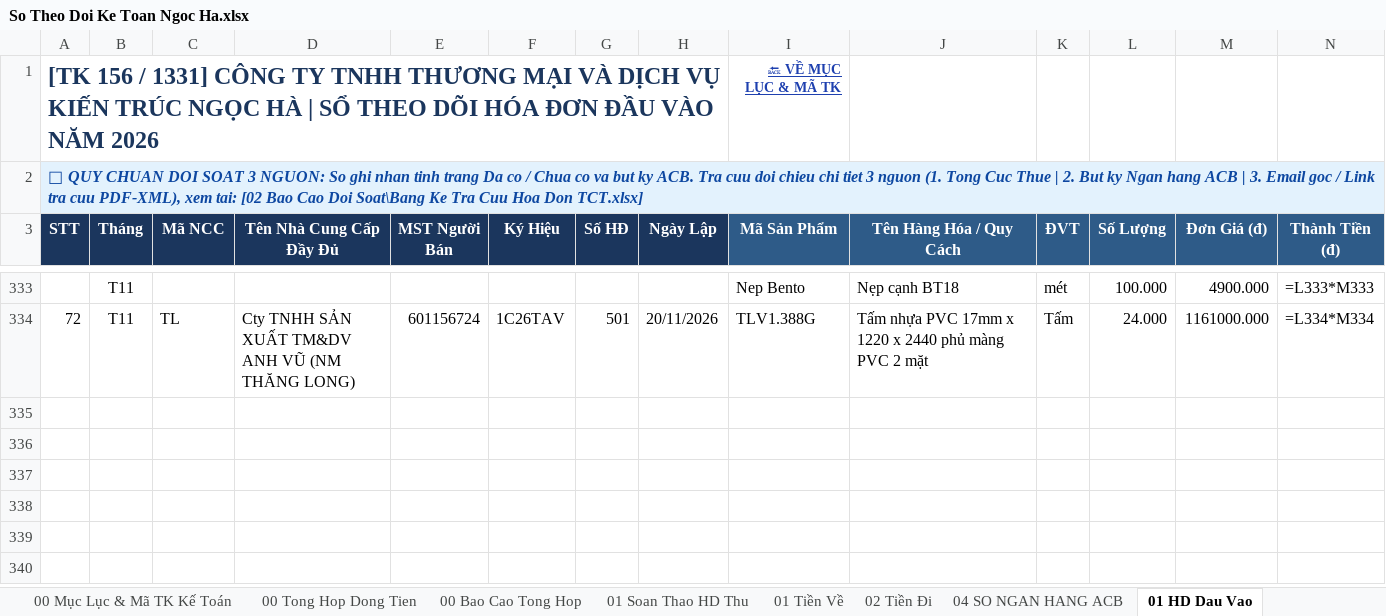
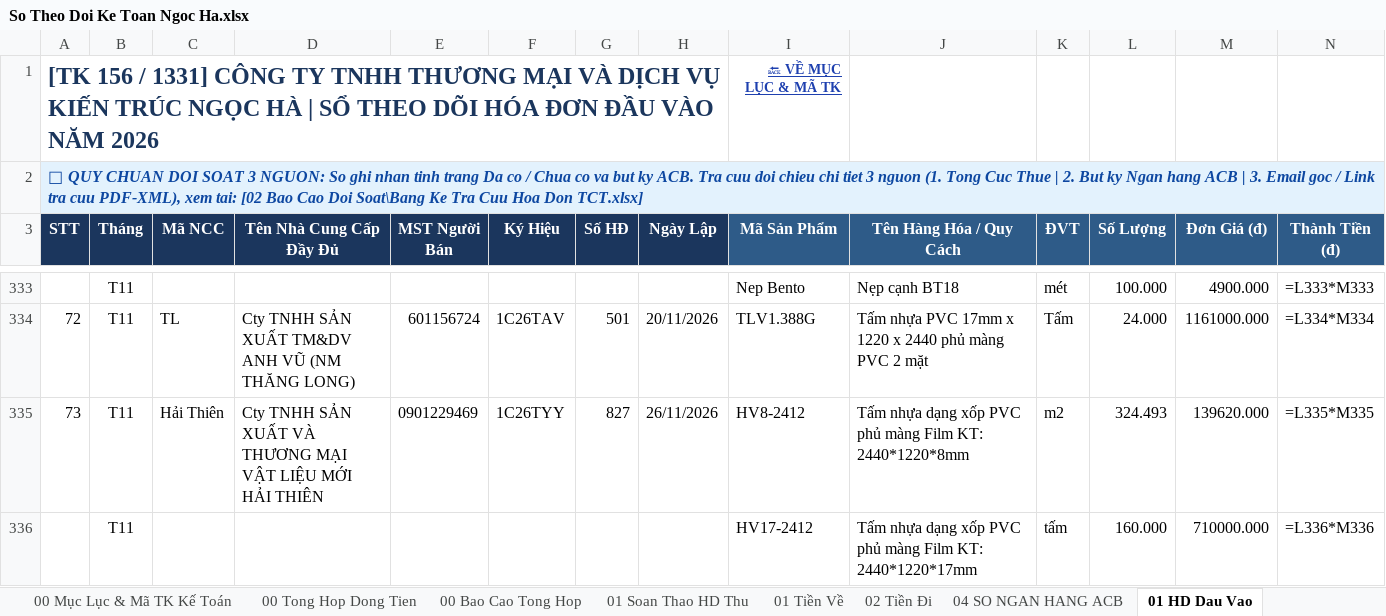
Before and after one commit to phamdatcic-hub/ngocha-cloud-bot, an Excel workbook: So Theo Doi Ke Toan Ngoc Ha.xlsx, sheet 01 HD Dau Vao, drawn as a sheet; only a part is shown, gaps mark what is left out; values as stored, in another font and other column widths than the file's, no borders; formulas without a stored value are shown as written; rows hold the shown columns only; the diff names each change by its address in the sheet, - before the commit and + after, or states it on an @@ line.

Commit message:
Auto-sync So Master tu May Tinh luc 26/11/2026 16:41:51

```diff
--- a/So Theo Doi Ke Toan Ngoc Ha.xlsx (sheet 01 HD Dau Vao)
+++ b/So Theo Doi Ke Toan Ngoc Ha.xlsx (sheet 01 HD Dau Vao)
+row 335: 73 | T11 | Hải Thiên | Cty TNHH SẢN XUẤT VÀ THƯƠNG MẠI VẬT LIỆU MỚI HẢI THIÊN | 0901229469 | 1C26TYY | 827 | 26/11/2026 | HV8-2412 | Tấm nhựa dạng xốp PVC phủ màng Film KT: 2440*1220*8mm | m2 | 324.493 | 139620.000 | =L335*M335
+row 336:  | T11 |  |  |  |  |  |  | HV17-2412 | Tấm nhựa dạng xốp PVC phủ màng Film KT: 2440*1220*17mm | tấm | 160.000 | 710000.000 | =L336*M336
```
Also changed, not shown: sheet 03 Nhap Xuat Ton, sheet 02 Tiền Đi.
